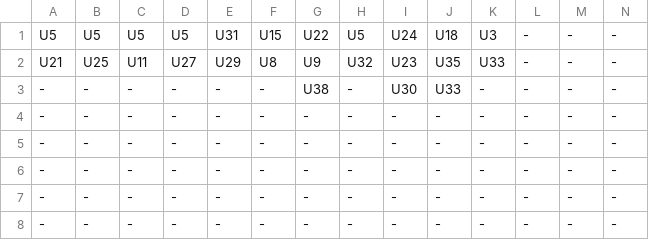
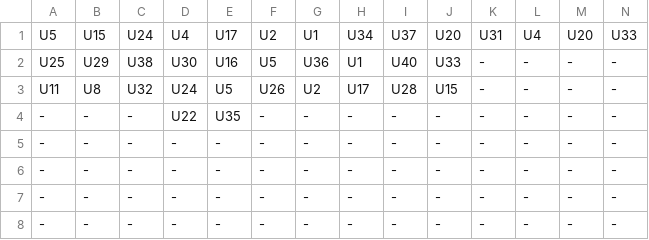
Before and after one commit to abhiabhie/Huawei-Sweden-Hackathon-2022, a CSV file: 4.csv, drawn as a sheet; only a part is shown; the shorter side is filled out with more unchanged rows; addresses are those after the commit; rows hold the shown columns only; the diff covers the shown part only; the diff names each change by its address in the sheet, - before the commit and + after, or states it on an @@ line.

```diff
--- a/4.csv
+++ b/4.csv
-B1: U5
+B1: U15
-C1: U5
+C1: U24
-D1: U5
+D1: U4
-E1: U31
+E1: U17
-F1: U15
+F1: U2
-G1: U22
+G1: U1
-H1: U5
+H1: U34
-I1: U24
+I1: U37
-J1: U18
+J1: U20
-K1: U3
+K1: U31
-L1: -
+L1: U4
-M1: -
+M1: U20
-N1: -
+N1: U33
+row 2: U25 | U29 | U38 | U30 | U16 | U5 | U36 | U1 | U40 | U33 | - | - | - | -
-A3: U21
+A3: U11
-B3: U25
+B3: U8
-C3: U11
+C3: U32
-D3: U27
+D3: U24
-E3: U29
+E3: U5
-F3: U8
+F3: U26
-G3: U9
+G3: U2
-H3: U32
+H3: U17
-I3: U23
+I3: U28
-J3: U35
+J3: U15
-K3: U33
+K3: -
-D4: -
+D4: U22
-E4: -
+E4: U35
-G4: U38
+G4: -
-I4: U30
+I4: -
-J4: U33
+J4: -
```
Also changed, not shown: 1 added row, 2 removed rows and 23 edited cells elsewhere in this file, 1.csv, 2.csv, 3 other files.
